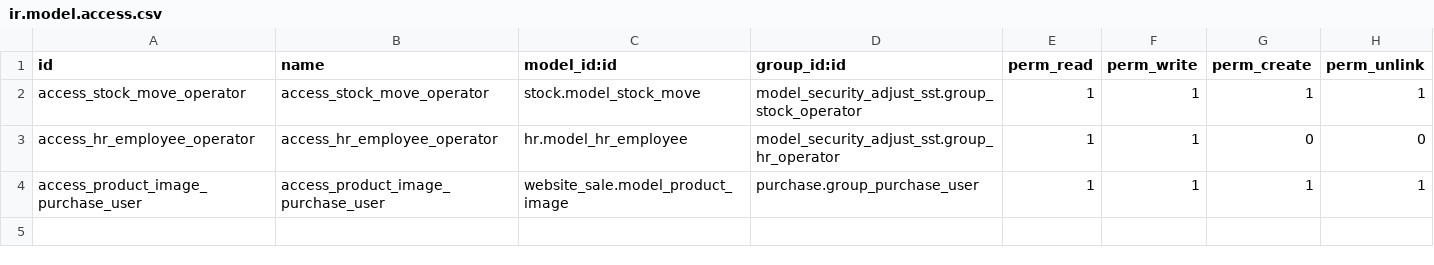
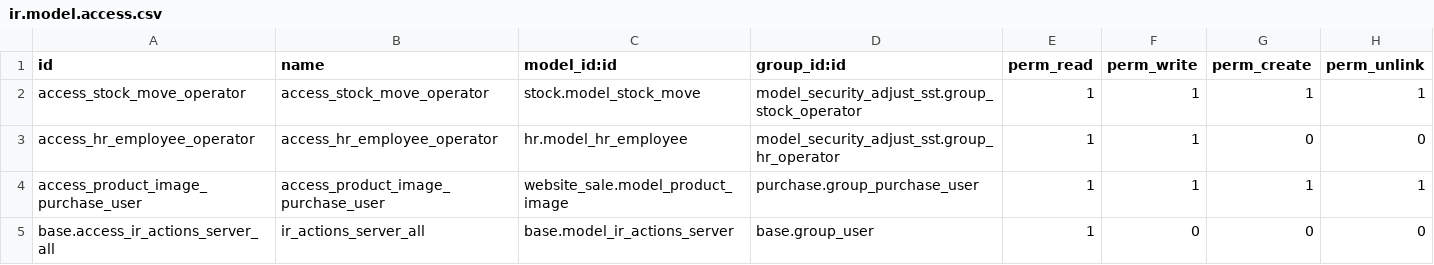
Before and after one commit to qrtl/sst-custom, a CSV file: model_security_adjust_sst/security/ir.model.access.csv, drawn as a sheet; the diff names each change by its address in the sheet, - before the commit and + after, or states it on an @@ line.

Commit message:
[IMP] Adjust ir.actions.server access and related menus

```diff
--- a/model_security_adjust_sst/security/ir.model.access.csv
+++ b/model_security_adjust_sst/security/ir.model.access.csv
+row 5: base.access_ir_actions_server_all | ir_actions_server_all | base.model_ir_actions_server | base.group_user | 1 | 0 | 0 | 0
```
Also changed, not shown: 3 other files.
